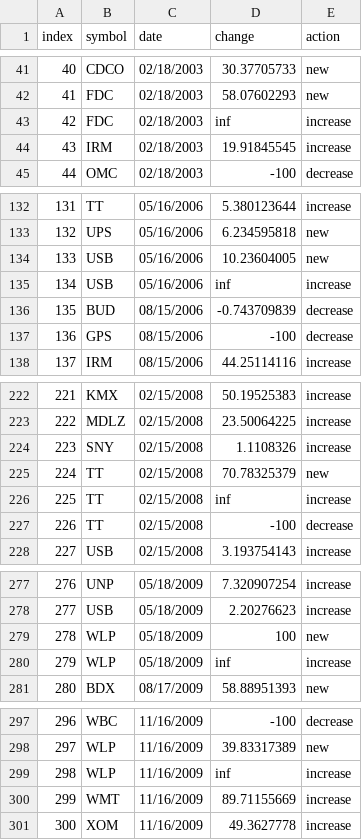
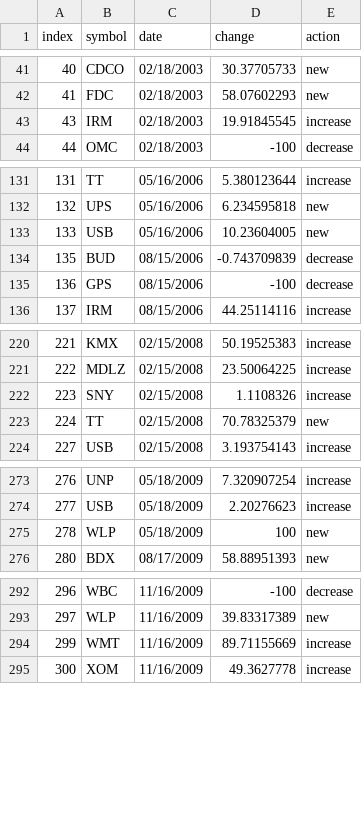
Before and after one commit to pcawthron/StockData, a CSV file: berkshire_new_indexed.csv, drawn as a sheet; only a part is shown, gaps mark what is left out; the diff covers the shown part only.

Commit message:
Remove duplicates from berkshire_new_indexed

```diff
--- a/berkshire_new_indexed.csv
+++ b/berkshire_new_indexed.csv
@@ -42,3 +42,2 @@ index,symbol,date,change,action
 41,FDC,02/18/2003,58.07602293,new
-42,FDC,02/18/2003,inf,increase
 43,IRM,02/18/2003,19.91845545,increase
@@ -134,3 +133,2 @@ index,symbol,date,change,action
 133,USB,05/16/2006,10.23604005,new
-134,USB,05/16/2006,inf,increase
 135,BUD,08/15/2006,-0.743709839,decrease
@@ -225,4 +223,2 @@ index,symbol,date,change,action
 224,TT,02/15/2008,70.78325379,new
-225,TT,02/15/2008,inf,increase
-226,TT,02/15/2008,-100,decrease
 227,USB,02/15/2008,3.193754143,increase
@@ -279,3 +275,2 @@ index,symbol,date,change,action
 278,WLP,05/18/2009,100,new
-279,WLP,05/18/2009,inf,increase
 280,BDX,08/17/2009,58.88951393,new
@@ -298,3 +293,2 @@ index,symbol,date,change,action
 297,WLP,11/16/2009,39.83317389,new
-298,WLP,11/16/2009,inf,increase
 299,WMT,11/16/2009,89.71155669,increase
```
Also changed, not shown: 1 removed row elsewhere in this file.
